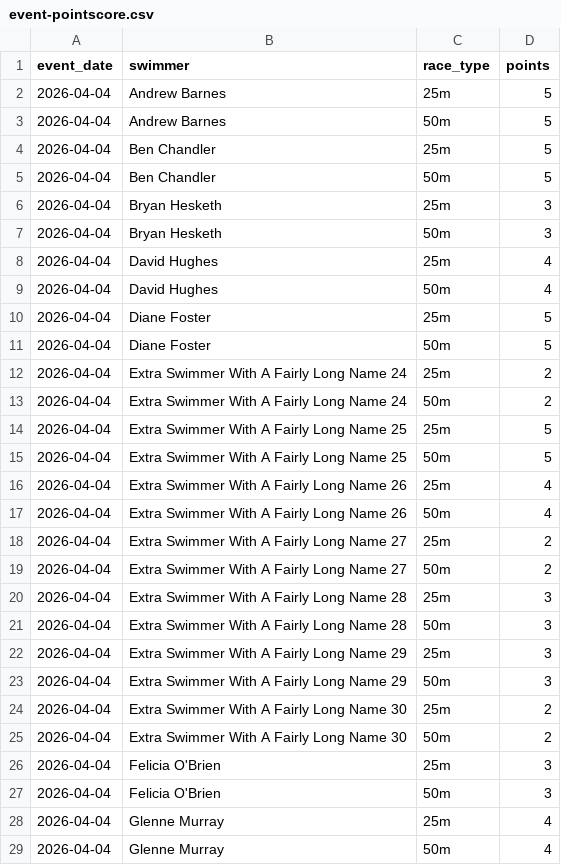
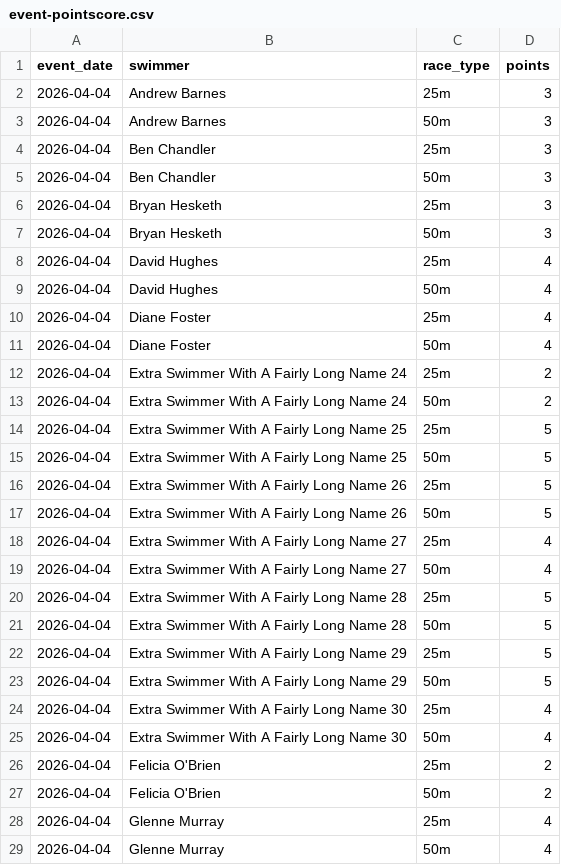
Before and after one commit to United-DigiArt-Vision/wwsc-demo, a CSV file: docs/evidence/m3-user-interaction-v3.0.1/event-pointscore.csv, drawn as a sheet; only a part is shown; the diff covers the shown part only.

Commit message:
docs: v2.10.2 evidence refresh + Bryan relay 5/4/3 proof matrix + SSOT

```diff
--- a/docs/evidence/m3-user-interaction-v3.0.1/event-pointscore.csv
+++ b/docs/evidence/m3-user-interaction-v3.0.1/event-pointscore.csv
@@ -1,6 +1,6 @@
 event_date,swimmer,race_type,points
-2026-04-04,Andrew Barnes,25m,5
-2026-04-04,Andrew Barnes,50m,5
-2026-04-04,Ben Chandler,25m,5
-2026-04-04,Ben Chandler,50m,5
+2026-04-04,Andrew Barnes,25m,3
+2026-04-04,Andrew Barnes,50m,3
+2026-04-04,Ben Chandler,25m,3
+2026-04-04,Ben Chandler,50m,3
 2026-04-04,Bryan Hesketh,25m,3
@@ -9,4 +9,4 @@ event_date,swimmer,race_type,points
 2026-04-04,David Hughes,50m,4
-2026-04-04,Diane Foster,25m,5
-2026-04-04,Diane Foster,50m,5
+2026-04-04,Diane Foster,25m,4
+2026-04-04,Diane Foster,50m,4
 2026-04-04,Extra Swimmer With A Fairly Long Name 24,25m,2
@@ -15,14 +15,14 @@ event_date,swimmer,race_type,points
 2026-04-04,Extra Swimmer With A Fairly Long Name 25,50m,5
-2026-04-04,Extra Swimmer With A Fairly Long Name 26,25m,4
-2026-04-04,Extra Swimmer With A Fairly Long Name 26,50m,4
-2026-04-04,Extra Swimmer With A Fairly Long Name 27,25m,2
-2026-04-04,Extra Swimmer With A Fairly Long Name 27,50m,2
-2026-04-04,Extra Swimmer With A Fairly Long Name 28,25m,3
-2026-04-04,Extra Swimmer With A Fairly Long Name 28,50m,3
-2026-04-04,Extra Swimmer With A Fairly Long Name 29,25m,3
-2026-04-04,Extra Swimmer With A Fairly Long Name 29,50m,3
-2026-04-04,Extra Swimmer With A Fairly Long Name 30,25m,2
-2026-04-04,Extra Swimmer With A Fairly Long Name 30,50m,2
-2026-04-04,Felicia O'Brien,25m,3
-2026-04-04,Felicia O'Brien,50m,3
+2026-04-04,Extra Swimmer With A Fairly Long Name 26,25m,5
+2026-04-04,Extra Swimmer With A Fairly Long Name 26,50m,5
+2026-04-04,Extra Swimmer With A Fairly Long Name 27,25m,4
+2026-04-04,Extra Swimmer With A Fairly Long Name 27,50m,4
+2026-04-04,Extra Swimmer With A Fairly Long Name 28,25m,5
+2026-04-04,Extra Swimmer With A Fairly Long Name 28,50m,5
+2026-04-04,Extra Swimmer With A Fairly Long Name 29,25m,5
+2026-04-04,Extra Swimmer With A Fairly Long Name 29,50m,5
+2026-04-04,Extra Swimmer With A Fairly Long Name 30,25m,4
+2026-04-04,Extra Swimmer With A Fairly Long Name 30,50m,4
+2026-04-04,Felicia O'Brien,25m,2
+2026-04-04,Felicia O'Brien,50m,2
 2026-04-04,Glenne Murray,25m,4
```
Also changed, not shown: 22 edited cells elsewhere in this file, docs/evidence/m3-user-interaction-v3.0.1/members.csv, docs/evidence/m3-user-interaction-v3.0.1/monthly-2026-05.csv, 10 other files.
